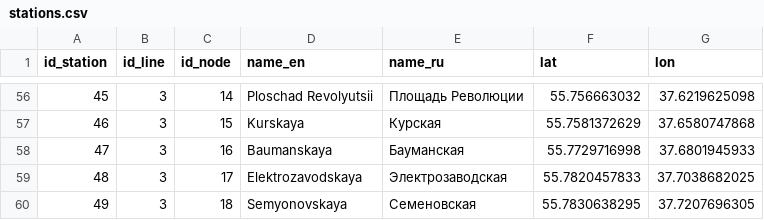
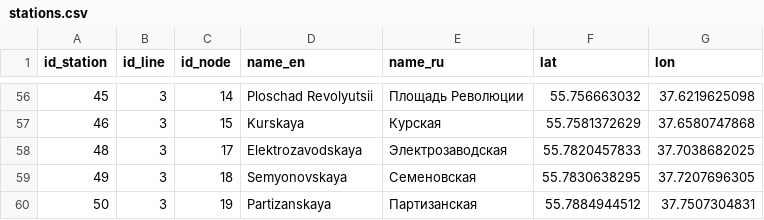
Before and after one commit to nextgis/metro4all, a CSV file: data/msk/stations.csv, drawn as a sheet; only a part is shown, gaps mark what is left out; the shorter side is filled out with more unchanged rows.

Commit message:
remove Baumanskaya (closed)

```diff
--- a/data/msk/stations.csv
+++ b/data/msk/stations.csv
@@ -57,3 +57,2 @@ id_station;id_line;id_node;name_en;name_ru;lat;lon
 46;3;15;Kurskaya;Курская;55.7581372629;37.6580747868
-47;3;16;Baumanskaya;Бауманская;55.7729716998;37.6801945933
 48;3;17;Elektrozavodskaya;Электрозаводская;55.7820457833;37.7038682025
```
